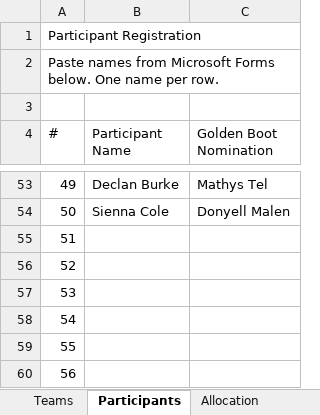
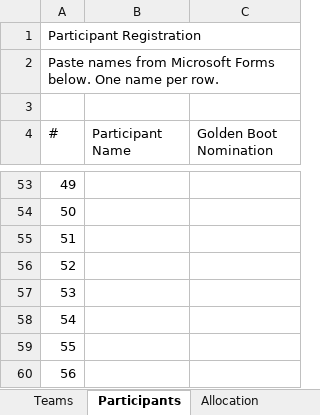
Before and after one commit to Strategic-Execution/World_Cup_2026, an Excel workbook: WorldCup2026_Sweepstake.xlsm, sheet Participants, drawn as a sheet; only a part is shown, gaps mark what is left out; values as stored, in another font and other column widths than the file's, no cell formats; the diff covers the shown part only; the diff names each change by its address in the sheet, - before the commit and + after, or states it on an @@ line.

```diff
--- a/WorldCup2026_Sweepstake.xlsm (sheet Participants)
+++ b/WorldCup2026_Sweepstake.xlsm (sheet Participants)
-B53 (Participant Name): Declan Burke
+B53 (Participant Name): (empty)
-C53 (Golden Boot Nomination): Mathys Tel
+C53 (Golden Boot Nomination): (empty)
-B54 (Participant Name): Sienna Cole
+B54 (Participant Name): (empty)
-C54 (Golden Boot Nomination): Donyell Malen
+C54 (Golden Boot Nomination): (empty)
```
Also changed, not shown: 95 edited cells elsewhere in this sheet, sheet Golden Boot, sheet Leaderboard, sheet Quiz, sheet Allocation, sheet Fixtures, sheet Points, cell formats, hidden cells, 2 other files.
